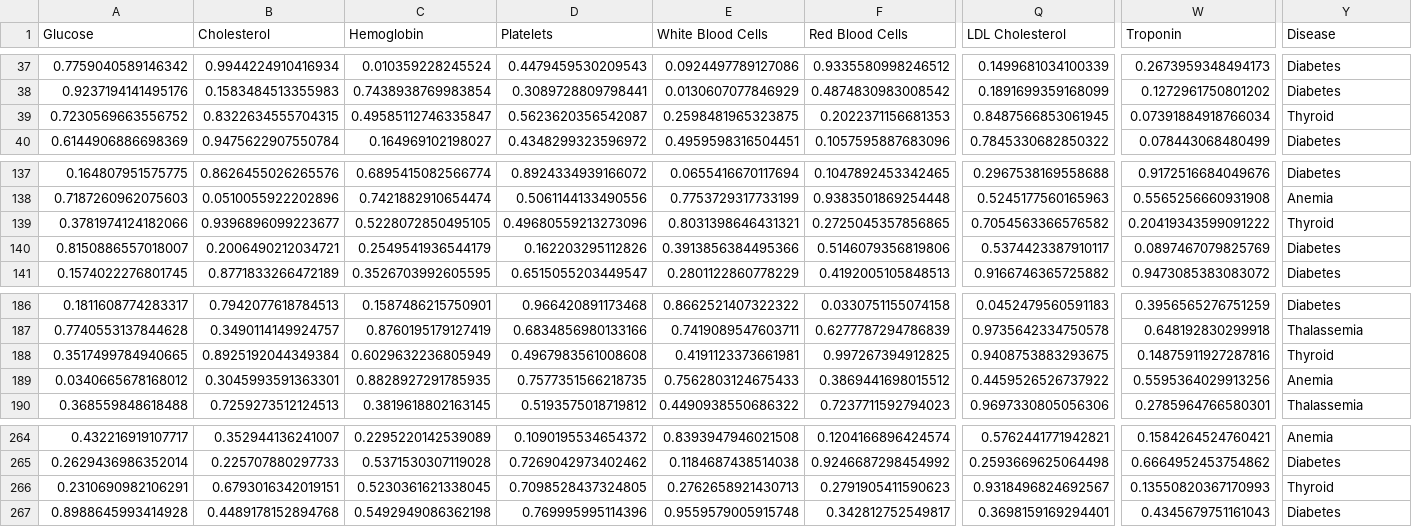
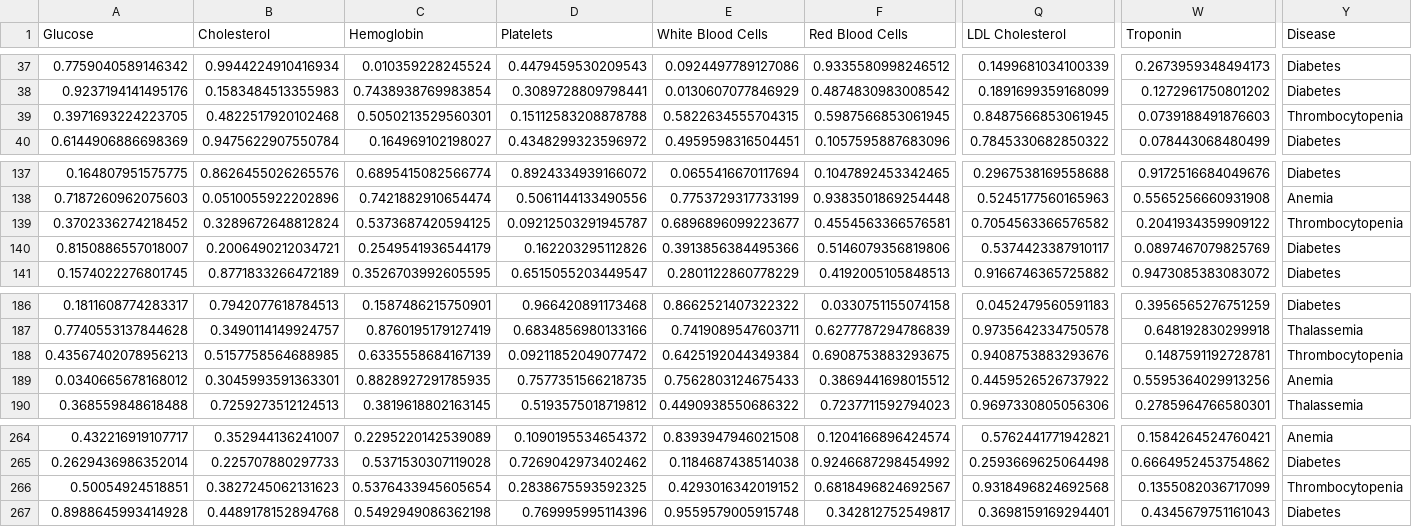
Before and after one commit to heisqueenson9/SmartHealth, a CSV file: data/train_data.csv, drawn as a sheet; only a part is shown, gaps mark what is left out; the diff covers the shown part only; the diff names each change by its address in the sheet, - before the commit and + after, or states it on an @@ line.

Commit message:
fix(ml): enforce exact six target ML prediction classes (Diabetes, Anemia, Thalassemia, Heart Disease, Thrombocytopenia, Healthy)

```diff
--- a/data/train_data.csv
+++ b/data/train_data.csv
-A39 (Glucose): 0.7230569663556752
+A39 (Glucose): 0.3971693224223705
-B39 (Cholesterol): 0.8322634555704315
+B39 (Cholesterol): 0.4822517920102468
-C39 (Hemoglobin): 0.49585112746335847
+C39 (Hemoglobin): 0.5050213529560301
-D39 (Platelets): 0.5623620356542087
+D39 (Platelets): 0.15112583208878788
-E39 (White Blood Cells): 0.2598481965323875
+E39 (White Blood Cells): 0.5822634555704315
-F39 (Red Blood Cells): 0.2022371156681353
+F39 (Red Blood Cells): 0.5987566853061945
-W39 (Troponin): 0.07391884918766034
+W39 (Troponin): 0.0739188491876603
-Y39 (Disease): Thyroid
+Y39 (Disease): Thrombocytopenia
-A139 (Glucose): 0.3781974124182066
+A139 (Glucose): 0.3702336274218452
-B139 (Cholesterol): 0.9396896099223677
+B139 (Cholesterol): 0.3289672648812824
-C139 (Hemoglobin): 0.5228072850495105
+C139 (Hemoglobin): 0.5373687420594125
-D139 (Platelets): 0.49680559213273096
+D139 (Platelets): 0.09212503291945787
-E139 (White Blood Cells): 0.8031398646431321
+E139 (White Blood Cells): 0.6896896099223677
-F139 (Red Blood Cells): 0.2725045357856865
+F139 (Red Blood Cells): 0.4554563366576581
-W139 (Troponin): 0.20419343599091222
+W139 (Troponin): 0.2041934359909122
-Y139 (Disease): Thyroid
+Y139 (Disease): Thrombocytopenia
-A188 (Glucose): 0.3517499784940665
+A188 (Glucose): 0.43567402078956213
-B188 (Cholesterol): 0.8925192044349384
+B188 (Cholesterol): 0.5157758564688985
-C188 (Hemoglobin): 0.6029632236805949
+C188 (Hemoglobin): 0.6335558684167139
-D188 (Platelets): 0.4967983561008608
+D188 (Platelets): 0.09211852049077472
-E188 (White Blood Cells): 0.4191123373661981
+E188 (White Blood Cells): 0.6425192044349384
-F188 (Red Blood Cells): 0.997267394912825
+F188 (Red Blood Cells): 0.6908753883293675
-Q188 (LDL Cholesterol): 0.9408753883293675
+Q188 (LDL Cholesterol): 0.9408753883293676
-W188 (Troponin): 0.14875911927287816
+W188 (Troponin): 0.1487591192728781
-Y188 (Disease): Thyroid
+Y188 (Disease): Thrombocytopenia
-A266 (Glucose): 0.2310690982106291
+A266 (Glucose): 0.50054924518851
-B266 (Cholesterol): 0.6793016342019151
+B266 (Cholesterol): 0.3827245062131623
-C266 (Hemoglobin): 0.5230361621338045
+C266 (Hemoglobin): 0.5376433945605654
-D266 (Platelets): 0.7098528437324805
+D266 (Platelets): 0.2838675593592325
-E266 (White Blood Cells): 0.2762658921430713
+E266 (White Blood Cells): 0.4293016342019152
-F266 (Red Blood Cells): 0.2791905411590623
+F266 (Red Blood Cells): 0.6818496824692567
-Q266 (LDL Cholesterol): 0.9318496824692567
+Q266 (LDL Cholesterol): 0.9318496824692568
-W266 (Troponin): 0.13550820367170993
+W266 (Troponin): 0.1355082036717099
-Y266 (Disease): Thyroid
+Y266 (Disease): Thrombocytopenia
```
Also changed, not shown: 89 edited cells elsewhere in this file, data/test_data.csv, 26 other files.
